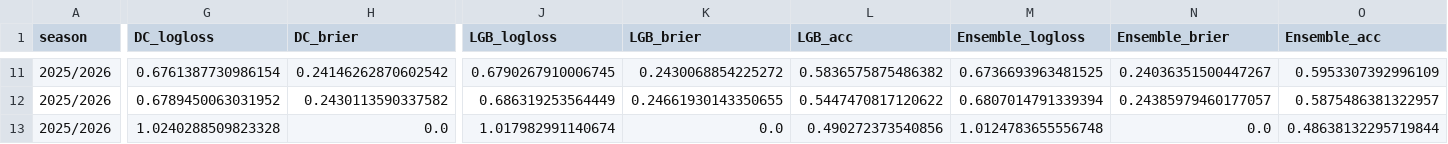
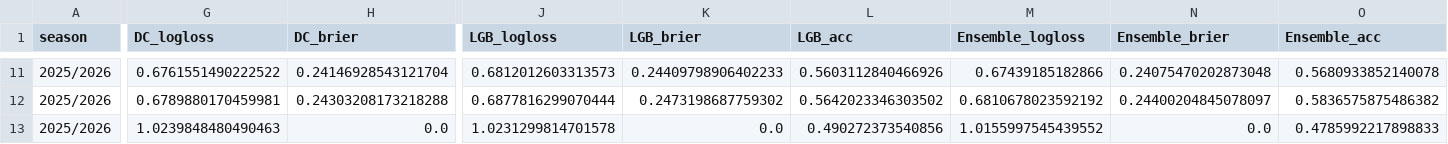
Before and after one commit to dan-owolabi/predict, a CSV file: cv_results.csv, drawn as a sheet; only a part is shown, gaps mark what is left out; the diff covers the shown part only; the diff names each change by its address in the sheet, - before the commit and + after, or states it on an @@ line.

```diff
--- a/cv_results.csv
+++ b/cv_results.csv
-G11 (DC_logloss): 0.6761387730986154
+G11 (DC_logloss): 0.6761551490222522
-H11 (DC_brier): 0.24146262870602542
+H11 (DC_brier): 0.24146928543121704
-J11 (LGB_logloss): 0.6790267910006745
+J11 (LGB_logloss): 0.6812012603313573
-K11 (LGB_brier): 0.2430068854225272
+K11 (LGB_brier): 0.24409798906402233
-L11 (LGB_acc): 0.5836575875486382
+L11 (LGB_acc): 0.5603112840466926
-M11 (Ensemble_logloss): 0.6736693963481525
+M11 (Ensemble_logloss): 0.67439185182866
-N11 (Ensemble_brier): 0.24036351500447267
+N11 (Ensemble_brier): 0.24075470202873048
-O11 (Ensemble_acc): 0.5953307392996109
+O11 (Ensemble_acc): 0.5680933852140078
-G12 (DC_logloss): 0.6789450063031952
+G12 (DC_logloss): 0.6789880170459981
-H12 (DC_brier): 0.2430113590337582
+H12 (DC_brier): 0.24303208173218288
-J12 (LGB_logloss): 0.686319253564449
+J12 (LGB_logloss): 0.6877816299070444
-K12 (LGB_brier): 0.24661930143350655
+K12 (LGB_brier): 0.2473198687759302
-L12 (LGB_acc): 0.5447470817120622
+L12 (LGB_acc): 0.5642023346303502
-M12 (Ensemble_logloss): 0.6807014791339394
+M12 (Ensemble_logloss): 0.6810678023592192
-N12 (Ensemble_brier): 0.24385979460177057
+N12 (Ensemble_brier): 0.24400204845078097
-O12 (Ensemble_acc): 0.5875486381322957
+O12 (Ensemble_acc): 0.5836575875486382
-G13 (DC_logloss): 1.0240288509823328
+G13 (DC_logloss): 1.0239848480490463
-J13 (LGB_logloss): 1.017982991140674
+J13 (LGB_logloss): 1.0231299814701578
-M13 (Ensemble_logloss): 1.0124783655556748
+M13 (Ensemble_logloss): 1.0155997545439552
-O13 (Ensemble_acc): 0.48638132295719844
+O13 (Ensemble_acc): 0.4785992217898833
```
Also changed, not shown: 60 edited cells elsewhere in this file, 7 other files.
